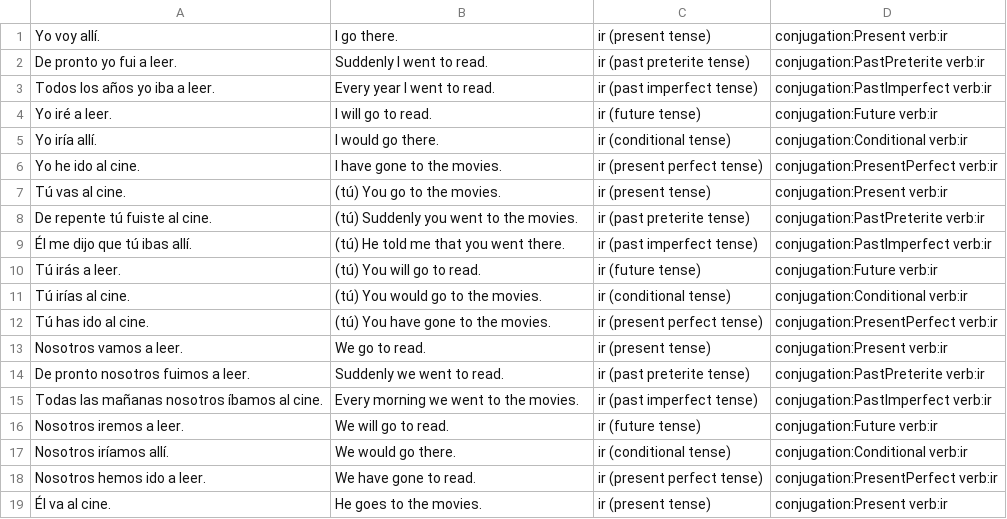
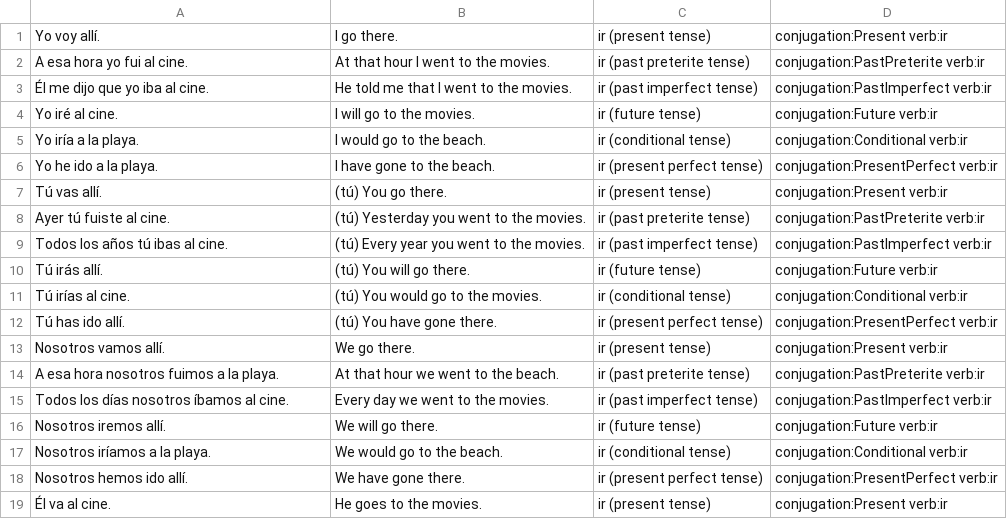
Before and after one commit to fschwiet/hayerror, a CSV file: output/drill-ir.csv, drawn as a sheet; only a part is shown; the diff covers the shown part only.

```diff
--- a/output/drill-ir.csv
+++ b/output/drill-ir.csv
@@ -1,19 +1,19 @@
 Yo voy allí.,I go there.,ir (present tense),conjugation:Present verb:ir
-De pronto yo fui a leer.,Suddenly I went to read.,ir (past preterite tense),conjugation:PastPreterite verb:ir
-Todos los años yo iba a leer.,Every year I went to read.,ir (past imperfect tense),conjugation:PastImperfect verb:ir
-Yo iré a leer.,I will go to read.,ir (future tense),conjugation:Future verb:ir
-Yo iría allí.,I would go there.,ir (conditional tense),conjugation:Conditional verb:ir
-Yo he ido al cine.,I have gone to the movies.,ir (present perfect tense),conjugation:PresentPerfect verb:ir
-Tú vas al cine.,(tú) You go to the movies.,ir (present tense),conjugation:Present verb:ir
-De repente tú fuiste al cine.,(tú) Suddenly you went to the movies.,ir (past preterite tense),conjugation:PastPreterite verb:ir
-Él me dijo que tú ibas allí.,(tú) He told me that you went there.,ir (past imperfect tense),conjugation:PastImperfect verb:ir
-Tú irás a leer.,(tú) You will go to read.,ir (future tense),conjugation:Future verb:ir
+A esa hora yo fui al cine.,At that hour I went to the movies.,ir (past preterite tense),conjugation:PastPreterite verb:ir
+Él me dijo que yo iba al cine.,He told me that I went to the movies.,ir (past imperfect tense),conjugation:PastImperfect verb:ir
+Yo iré al cine.,I will go to the movies.,ir (future tense),conjugation:Future verb:ir
+Yo iría a la playa.,I would go to the beach.,ir (conditional tense),conjugation:Conditional verb:ir
+Yo he ido a la playa.,I have gone to the beach.,ir (present perfect tense),conjugation:PresentPerfect verb:ir
+Tú vas allí.,(tú) You go there.,ir (present tense),conjugation:Present verb:ir
+Ayer tú fuiste al cine.,(tú) Yesterday you went to the movies.,ir (past preterite tense),conjugation:PastPreterite verb:ir
+Todos los años tú ibas al cine.,(tú) Every year you went to the movies.,ir (past imperfect tense),conjugation:PastImperfect verb:ir
+Tú irás allí.,(tú) You will go there.,ir (future tense),conjugation:Future verb:ir
 Tú irías al cine.,(tú) You would go to the movies.,ir (conditional tense),conjugation:Conditional verb:ir
-Tú has ido al cine.,(tú) You have gone to the movies.,ir (present perfect tense),conjugation:PresentPerfect verb:ir
-Nosotros vamos a leer.,We go to read.,ir (present tense),conjugation:Present verb:ir
-De pronto nosotros fuimos a leer.,Suddenly we went to read.,ir (past preterite tense),conjugation:PastPreterite verb:ir
-Todas las mañanas nosotros íbamos al cine.,Every morning we went to the movies.,ir (past imperfect tense),conjugation:PastImperfect verb:ir
-Nosotros iremos a leer.,We will go to read.,ir (future tense),conjugation:Future verb:ir
-Nosotros iríamos allí.,We would go there.,ir (conditional tense),conjugation:Conditional verb:ir
-Nosotros hemos ido a leer.,We have gone to read.,ir (present perfect tense),conjugation:PresentPerfect verb:ir
+Tú has ido allí.,(tú) You have gone there.,ir (present perfect tense),conjugation:PresentPerfect verb:ir
+Nosotros vamos allí.,We go there.,ir (present tense),conjugation:Present verb:ir
+A esa hora nosotros fuimos a la playa.,At that hour we went to the beach.,ir (past preterite tense),conjugation:PastPreterite verb:ir
+Todos los días nosotros íbamos al cine.,Every day we went to the movies.,ir (past imperfect tense),conjugation:PastImperfect verb:ir
+Nosotros iremos allí.,We will go there.,ir (future tense),conjugation:Future verb:ir
+Nosotros iríamos a la playa.,We would go to the beach.,ir (conditional tense),conjugation:Conditional verb:ir
+Nosotros hemos ido allí.,We have gone there.,ir (present perfect tense),conjugation:PresentPerfect verb:ir
 Él va al cine.,He goes to the movies.,ir (present tense),conjugation:Present verb:ir
```
Also changed, not shown: 20 edited cells elsewhere in this file, output/drill-estar.csv, 1 other file.
